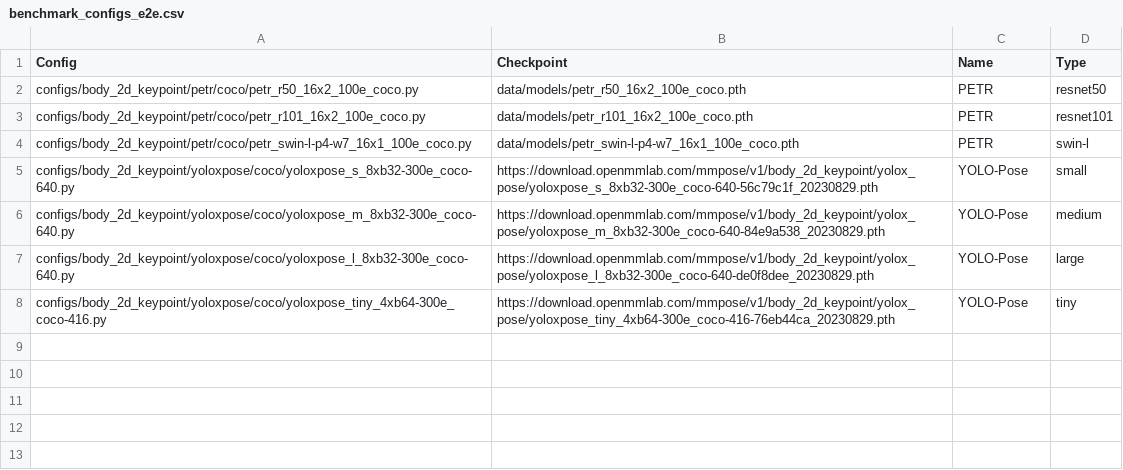
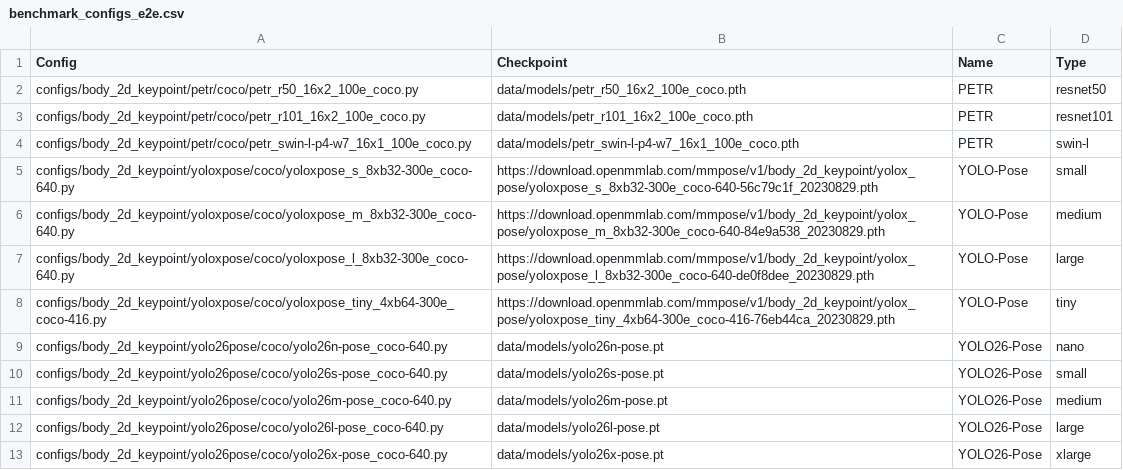
Before and after one commit to kofinandi/mmpose, a CSV file: scripts/benchmark_configs_e2e.csv, drawn as a sheet; the diff names each change by its address in the sheet, - before the commit and + after, or states it on an @@ line.

Commit message:
Integrate YOLO26pose

```diff
--- a/scripts/benchmark_configs_e2e.csv
+++ b/scripts/benchmark_configs_e2e.csv
+row 9: configs/body_2d_keypoint/yolo26pose/coco/yolo26n-pose_coco-640.py | data/models/yolo26n-pose.pt | YOLO26-Pose | nano
+row 10: configs/body_2d_keypoint/yolo26pose/coco/yolo26s-pose_coco-640.py | data/models/yolo26s-pose.pt | YOLO26-Pose | small
+row 11: configs/body_2d_keypoint/yolo26pose/coco/yolo26m-pose_coco-640.py | data/models/yolo26m-pose.pt | YOLO26-Pose | medium
+row 12: configs/body_2d_keypoint/yolo26pose/coco/yolo26l-pose_coco-640.py | data/models/yolo26l-pose.pt | YOLO26-Pose | large
+row 13: configs/body_2d_keypoint/yolo26pose/coco/yolo26x-pose_coco-640.py | data/models/yolo26x-pose.pt | YOLO26-Pose | xlarge
```
Also changed, not shown: 12 other files.
